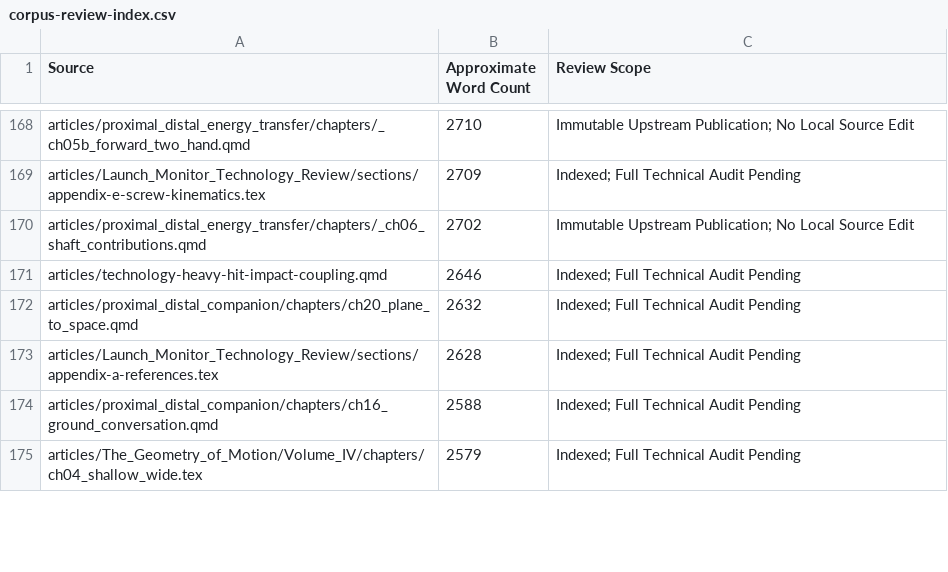
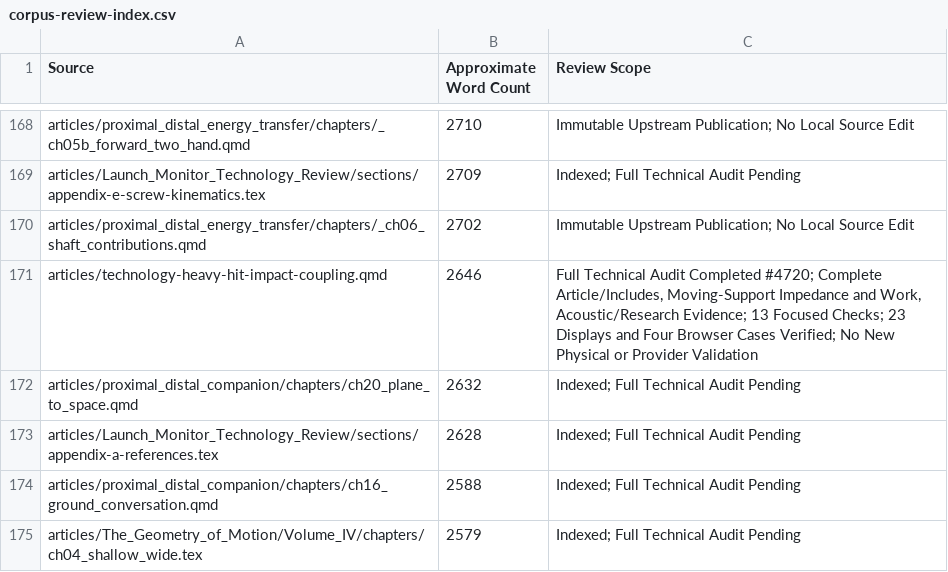
Before and after one commit to D-sorganization/AffineDrift, a CSV file: docs/development/technical-review/corpus-review-index.csv, drawn as a sheet; only a part is shown, gaps mark what is left out.

```diff
--- a/docs/development/technical-review/corpus-review-index.csv
+++ b/docs/development/technical-review/corpus-review-index.csv
@@ -170,3 +170,3 @@ articles/Launch_Monitor_Technology_Review/sections/appendix-e-screw-kinematics.t
 articles/proximal_distal_energy_transfer/chapters/_ch06_shaft_contributions.qmd,2702,Immutable Upstream Publication; No Local Source Edit
-articles/technology-heavy-hit-impact-coupling.qmd,2646,Indexed; Full Technical Audit Pending
+articles/technology-heavy-hit-impact-coupling.qmd,2646,"Full Technical Audit Completed #4720; Complete Article/Includes, Moving-Support Impedance and Work, Acoustic/Research Evidence; 13 Focused Checks; 23 Displays and Four Browser Cases Verified; No New Physical or Provider Validation"
 articles/proximal_distal_companion/chapters/ch20_plane_to_space.qmd,2632,Indexed; Full Technical Audit Pending
```
Also changed, not shown: 6 other files.
